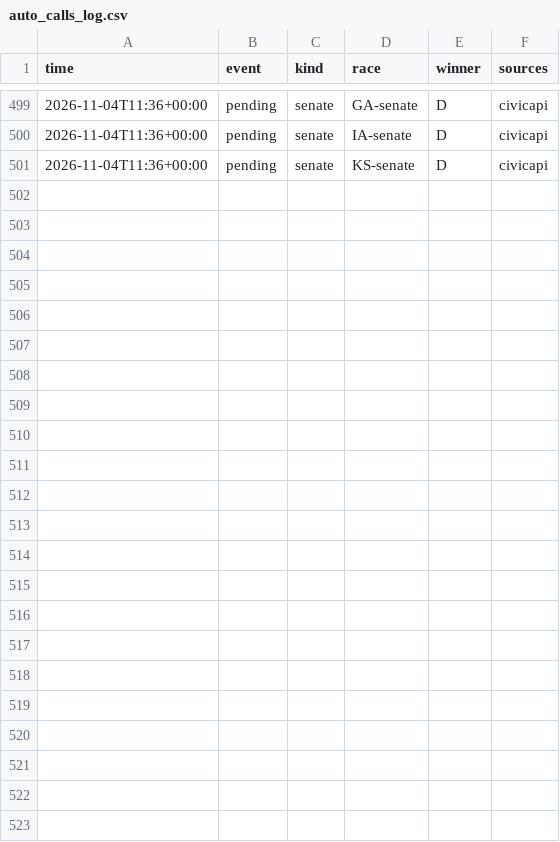
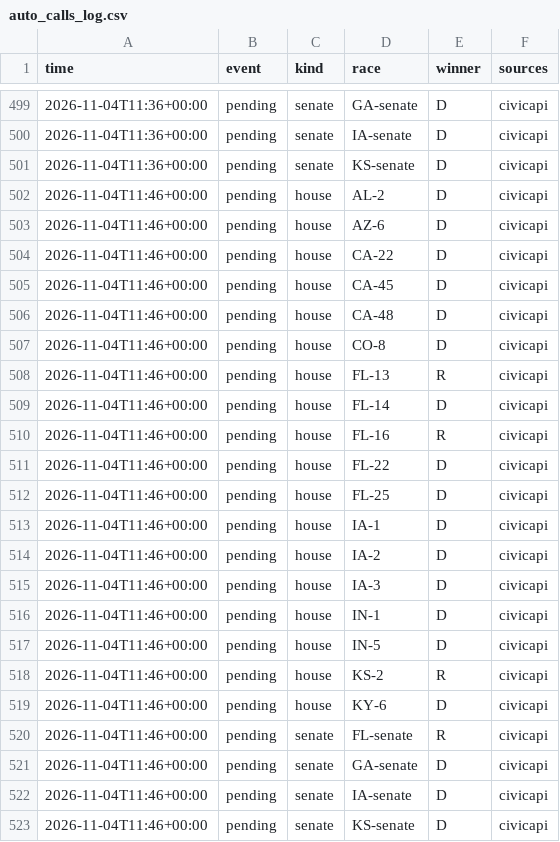
Before and after one commit to danbaer0413-cpu/election-needle, a CSV file: data/auto_calls_log.csv, drawn as a sheet; only a part is shown, gaps mark what is left out.

```diff
--- a/data/auto_calls_log.csv
+++ b/data/auto_calls_log.csv
@@ -501 +501,23 @@ time,event,kind,race,winner,sources
 2026-11-04T11:36+00:00,pending,senate,KS-senate,D,civicapi
+2026-11-04T11:46+00:00,pending,house,AL-2,D,civicapi
+2026-11-04T11:46+00:00,pending,house,AZ-6,D,civicapi
+2026-11-04T11:46+00:00,pending,house,CA-22,D,civicapi
+2026-11-04T11:46+00:00,pending,house,CA-45,D,civicapi
+2026-11-04T11:46+00:00,pending,house,CA-48,D,civicapi
+2026-11-04T11:46+00:00,pending,house,CO-8,D,civicapi
+2026-11-04T11:46+00:00,pending,house,FL-13,R,civicapi
+2026-11-04T11:46+00:00,pending,house,FL-14,D,civicapi
+2026-11-04T11:46+00:00,pending,house,FL-16,R,civicapi
+2026-11-04T11:46+00:00,pending,house,FL-22,D,civicapi
+2026-11-04T11:46+00:00,pending,house,FL-25,D,civicapi
+2026-11-04T11:46+00:00,pending,house,IA-1,D,civicapi
+2026-11-04T11:46+00:00,pending,house,IA-2,D,civicapi
+2026-11-04T11:46+00:00,pending,house,IA-3,D,civicapi
+2026-11-04T11:46+00:00,pending,house,IN-1,D,civicapi
+2026-11-04T11:46+00:00,pending,house,IN-5,D,civicapi
+2026-11-04T11:46+00:00,pending,house,KS-2,R,civicapi
+2026-11-04T11:46+00:00,pending,house,KY-6,D,civicapi
+2026-11-04T11:46+00:00,pending,senate,FL-senate,R,civicapi
+2026-11-04T11:46+00:00,pending,senate,GA-senate,D,civicapi
+2026-11-04T11:46+00:00,pending,senate,IA-senate,D,civicapi
+2026-11-04T11:46+00:00,pending,senate,KS-senate,D,civicapi
```
Also changed, not shown: data/needle_log.csv, 2 other files.
